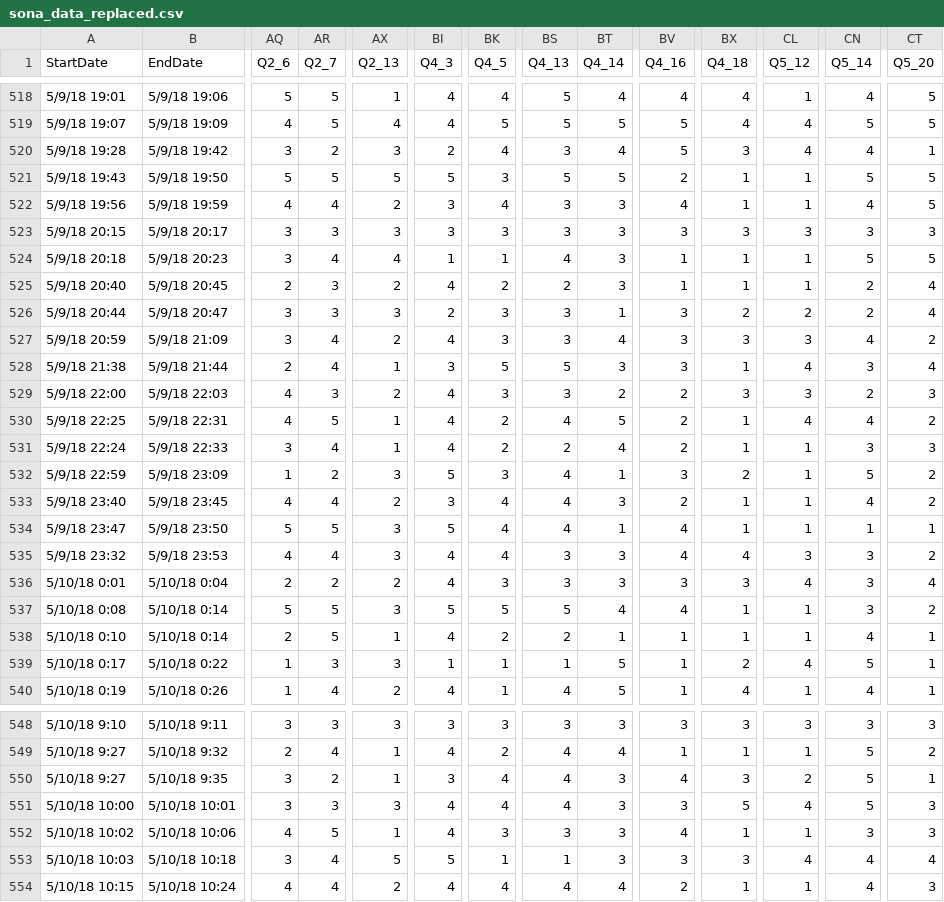
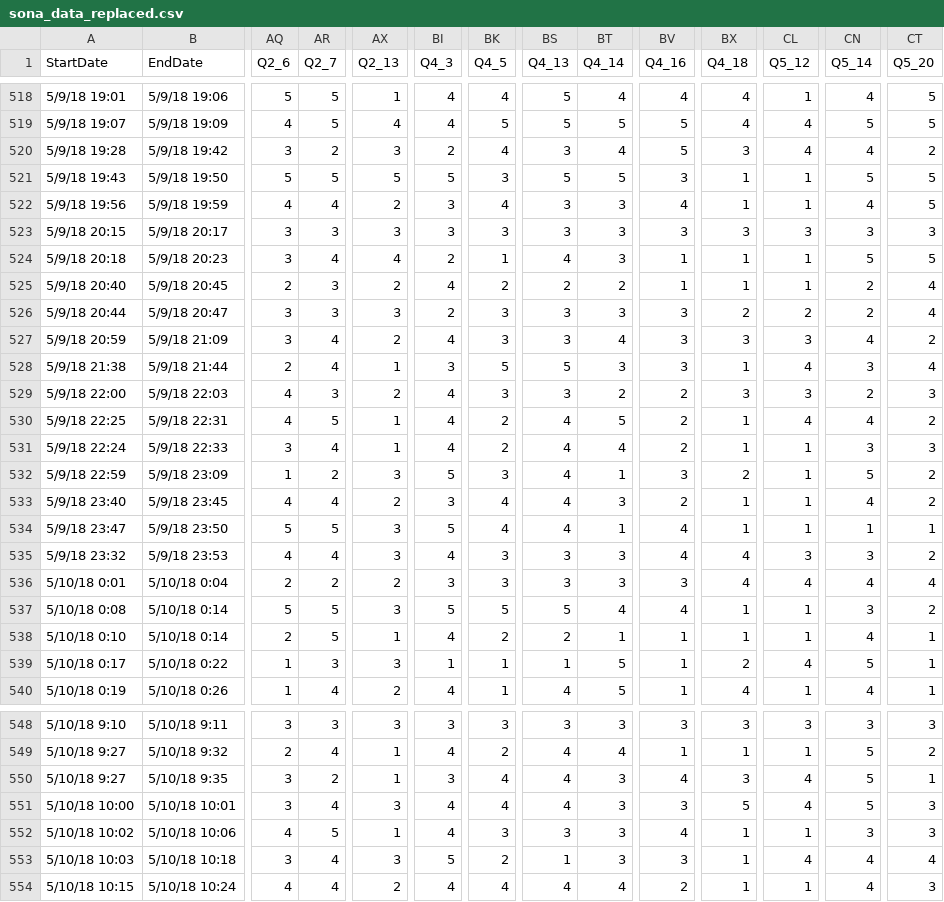
Before and after one commit to doomlab/Gen-Scale, a CSV file: 03_Data/sona_data_replaced.csv, drawn as a sheet; only a part is shown, gaps mark what is left out; the diff covers the shown part only; the diff names each change by its address in the sheet, - before the commit and + after, or states it on an @@ line.

```diff
--- a/03_Data/sona_data_replaced.csv
+++ b/03_Data/sona_data_replaced.csv
-CT520 (Q5_20): 1
+CT520 (Q5_20): 2
-BV521 (Q4_16): 2
+BV521 (Q4_16): 3
-BI524 (Q4_3): 1
+BI524 (Q4_3): 2
-BT525 (Q4_14): 3
+BT525 (Q4_14): 2
-BT526 (Q4_14): 1
+BT526 (Q4_14): 3
-BS531 (Q4_13): 2
+BS531 (Q4_13): 4
-BK535 (Q4_5): 4
+BK535 (Q4_5): 3
-BI536 (Q4_3): 4
+BI536 (Q4_3): 3
-BX536 (Q4_18): 3
+BX536 (Q4_18): 4
-CN536 (Q5_14): 3
+CN536 (Q5_14): 4
-CL550 (Q5_12): 2
+CL550 (Q5_12): 4
-AR551 (Q2_7): 3
+AR551 (Q2_7): 4
-AX553 (Q2_13): 5
+AX553 (Q2_13): 3
-BK553 (Q4_5): 1
+BK553 (Q4_5): 2
-BX553 (Q4_18): 3
+BX553 (Q4_18): 1
```
Also changed, not shown: 65 edited cells elsewhere in this file, 03_Data/sona_data_goodqual.csv, 03_Data/sona_page1_sad.csv, 7 other files.
